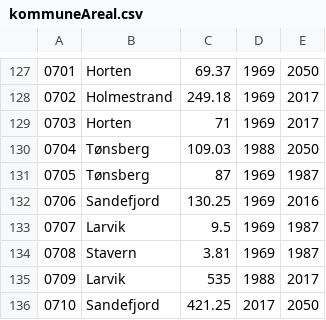
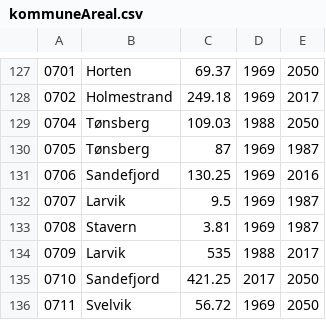
Before and after one commit to Sethan/jordbruksjordkart, a CSV file: uplodader/kommuneAreal.csv, drawn as a sheet; only a part is shown, gaps mark what is left out; the shorter side is filled out with more unchanged rows.

```diff
--- a/uplodader/kommuneAreal.csv
+++ b/uplodader/kommuneAreal.csv
@@ -128,3 +128,2 @@
 0702;Holmestrand;249.18;1969;2017
-0703;Horten;71;1969;2017
 0704;Tønsberg;109.03;1988;2050
```
Also changed, not shown: uplodader/JordbruksAreal.csv, 6 other files.
